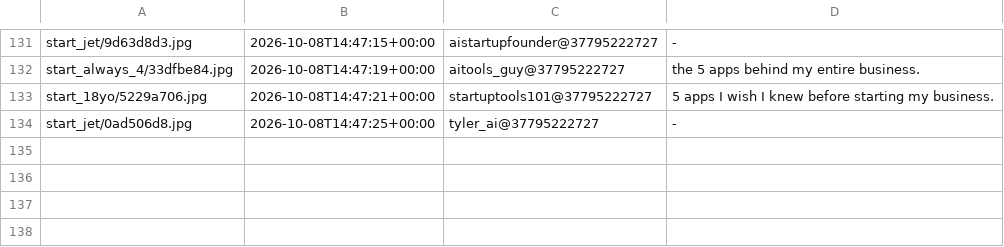
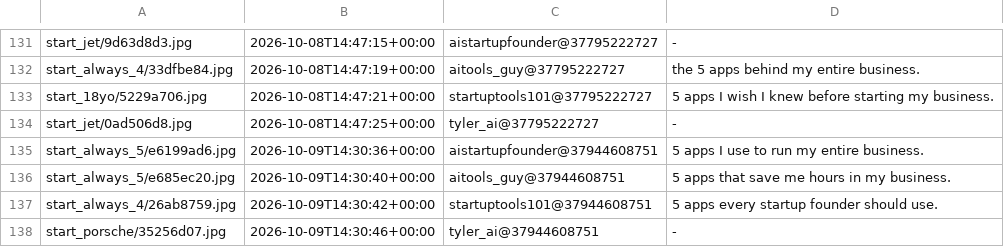
Before and after one commit to YvesMatteo/tiktok-slideshow, a TSV file: assets/title_bank/USED.tsv, drawn as a sheet; only a part is shown, gaps mark what is left out; the diff names each change by its address in the sheet, - before the commit and + after, or states it on an @@ line.

```diff
--- a/assets/title_bank/USED.tsv
+++ b/assets/title_bank/USED.tsv
+row 135: start_always_5/e6199ad6.jpg | 2026-10-09T14:30:36+00:00 | aistartupfounder@37944608751 | 5 apps I use to run my entire business.
+row 136: start_always_5/e685ec20.jpg | 2026-10-09T14:30:40+00:00 | aitools_guy@37944608751 | 5 apps that save me hours in my business.
+row 137: start_always_4/26ab8759.jpg | 2026-10-09T14:30:42+00:00 | startuptools101@37944608751 | 5 apps every startup founder should use.
+row 138: start_porsche/35256d07.jpg | 2026-10-09T14:30:46+00:00 | tyler_ai@37944608751 | -
```
